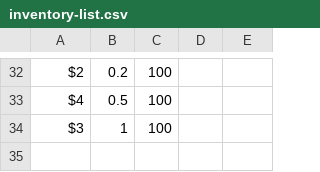
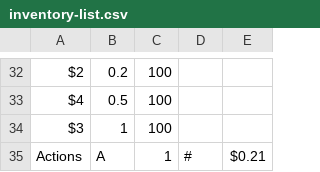
Before and after one commit to sefar/VendingMachine, a CSV file: inventory-list.csv, drawn as a sheet; only a part is shown, gaps mark what is left out; the diff names each change by its address in the sheet, - before the commit and + after, or states it on an @@ line.

Commit message:
Updated instructions, merged inventory and actions files into one

```diff
--- a/inventory-list.csv
+++ b/inventory-list.csv
+row 35: Actions | A | 1 | # | $0.21
```
Also changed, not shown: 5 other files.
